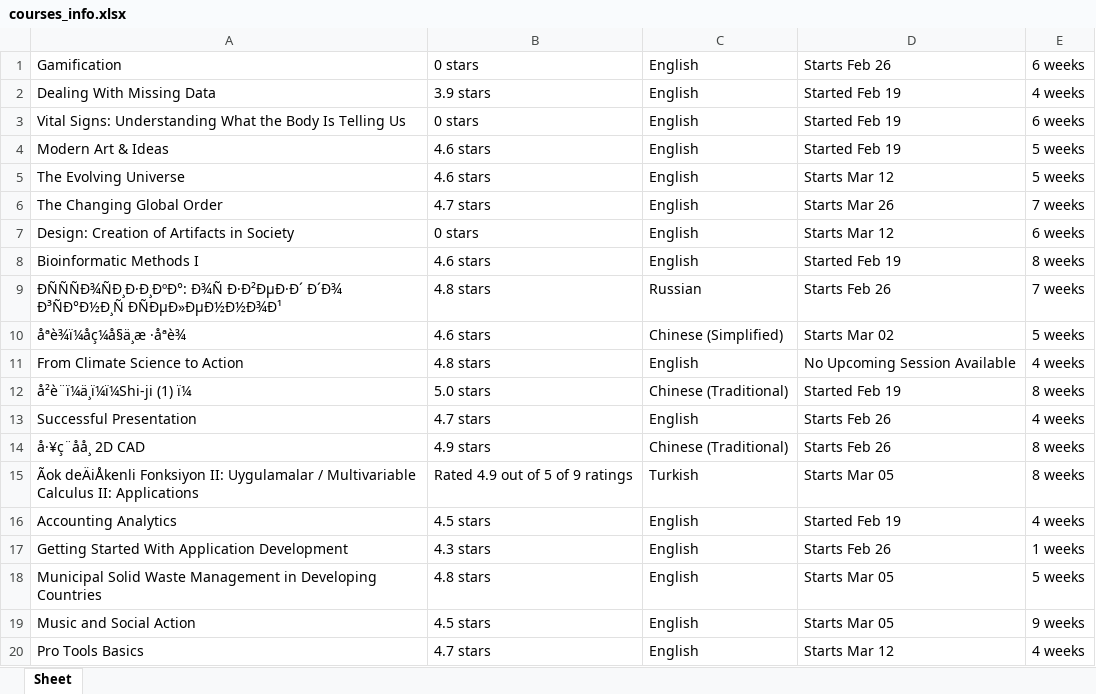
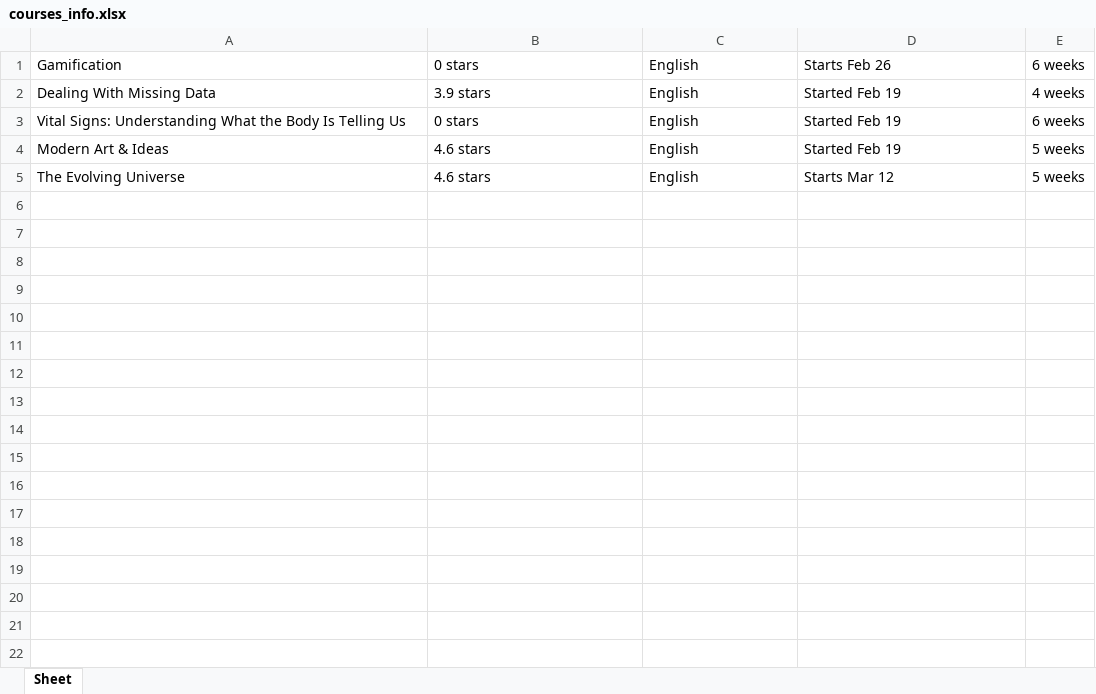
Before and after one commit to farschmessivo/10_coursera, an Excel workbook: courses_info.xlsx, sheet Sheet, drawn as a sheet; values as stored, in another font and other column widths than the file's, no borders; the diff names each change by its address in the sheet, - before the commit and + after, or states it on an @@ line.

```diff
--- a/courses_info.xlsx (sheet Sheet)
+++ b/courses_info.xlsx (sheet Sheet)
-row 6: The Changing Global Order | 4.7 stars | English | Starts Mar 26 | 7 weeks
-row 7: Design: Creation of Artifacts in Society | 0 stars | English | Starts Mar 12 | 6 weeks
-row 8: Bioinformatic Methods I | 4.6 stars | English | Started Feb 19 | 8 weeks
-row 9: ÐÑÑÑÐ¾ÑÐ¸Ð·Ð¸ÐºÐ°: Ð¾Ñ Ð·Ð²ÐµÐ·Ð´ Ð´Ð¾ Ð³ÑÐ°Ð½Ð¸Ñ ÐÑÐµÐ»ÐµÐ½Ð½Ð¾Ð¹ | 4.8 stars | Russian | Starts Feb 26 | 7 weeks
-row 10: åªè¾ï¼åç¼å§ä¸æ ·åªè¾ | 4.6 stars | Chinese (Simplified) | Starts Mar 02 | 5 weeks
-row 11: From Climate Science to Action | 4.8 stars | English | No Upcoming Session Available | 4 weeks
-row 12: å²è¨ï¼ä¸ï¼ï¼Shi-ji (1) ï¼ | 5.0 stars | Chinese (Traditional) | Started Feb 19 | 8 weeks
-row 13: Successful Presentation | 4.7 stars | English | Starts Feb 26 | 4 weeks
-row 14: å·¥ç¨åå¸ 2D CAD | 4.9 stars | Chinese (Traditional) | Starts Feb 26 | 8 weeks
-row 15: Ãok deÄiÅkenli Fonksiyon II: Uygulamalar / Multivariable Calculus II: Applications | Rated 4.9 out of 5 of 9 ratings | Turkish | Starts Mar 05 | 8 weeks
-row 16: Accounting Analytics | 4.5 stars | English | Started Feb 19 | 4 weeks
-row 17: Getting Started With Application Development | 4.3 stars | English | Starts Feb 26 | 1 weeks
-row 18: Municipal Solid Waste Management in Developing Countries | 4.8 stars | English | Starts Mar 05 | 5 weeks
-row 19: Music and Social Action | 4.5 stars | English | Starts Mar 05 | 9 weeks
-row 20: Pro Tools Basics | 4.7 stars | English | Starts Mar 12 | 4 weeks
```
Also changed, not shown: 4 other files.
